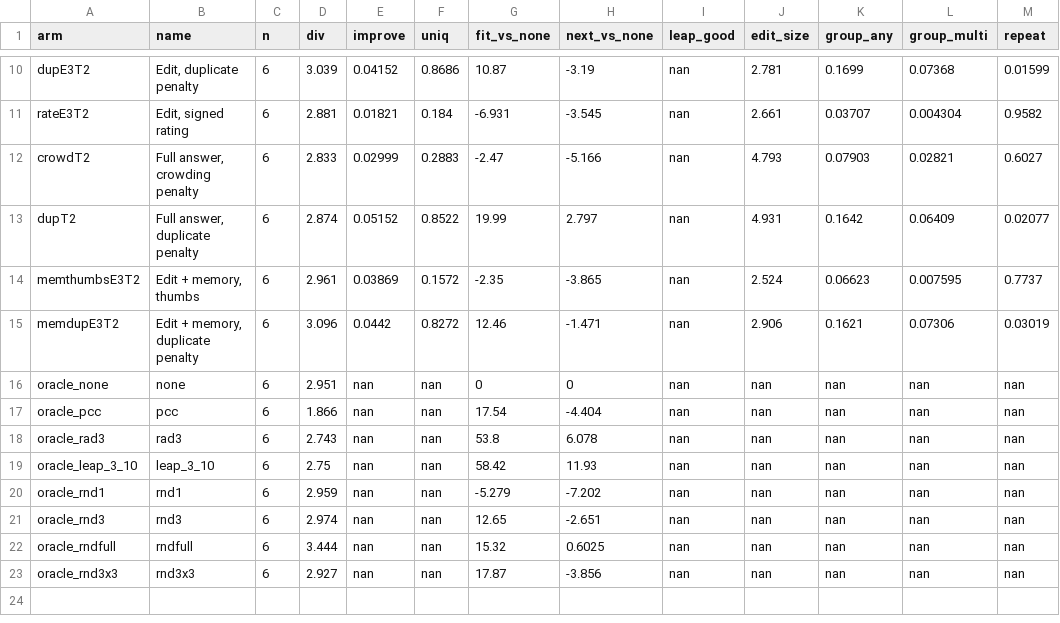
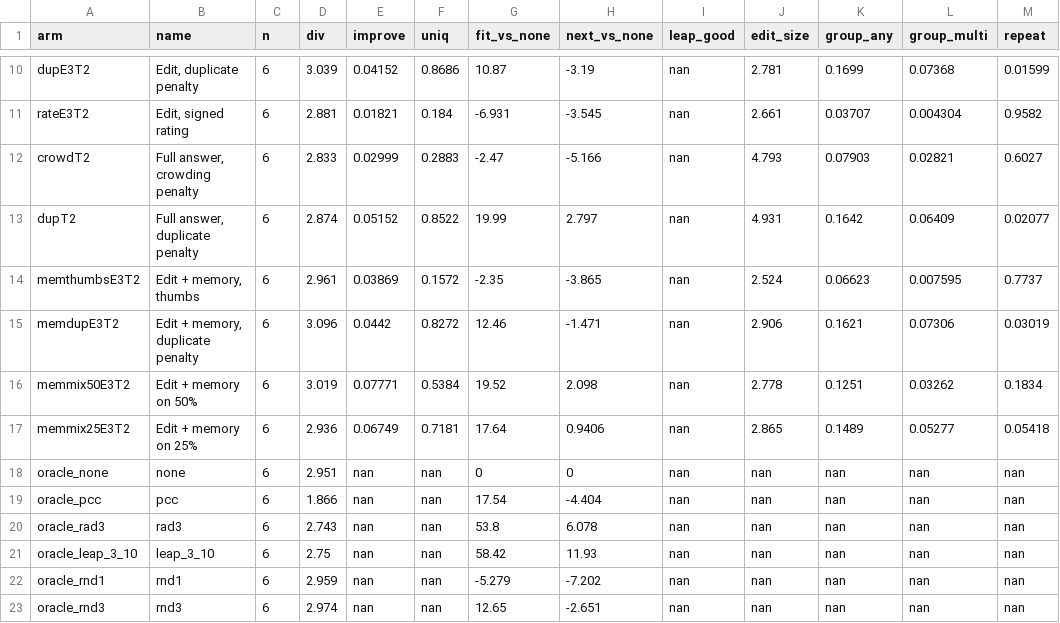
Before and after one commit to harsh-kumar9/assist-adapt, a CSV file: results/summary/p4b_interface.csv, drawn as a sheet; only a part is shown, gaps mark what is left out; the shorter side is filled out with more unchanged rows.

```diff
--- a/results/summary/p4b_interface.csv
+++ b/results/summary/p4b_interface.csv
@@ -15,2 +15,4 @@ memthumbsE3T2,"Edit + memory, thumbs",6,2.961,0.03869,0.1572,-2.35,-3.865,nan,2.
 memdupE3T2,"Edit + memory, duplicate penalty",6,3.096,0.0442,0.8272,12.46,-1.471,nan,2.906,0.1621,0.07306,0.03019
+memmix50E3T2,Edit + memory on 50%,6,3.019,0.07771,0.5384,19.52,2.098,nan,2.778,0.1251,0.03262,0.1834
+memmix25E3T2,Edit + memory on 25%,6,2.936,0.06749,0.7181,17.64,0.9406,nan,2.865,0.1489,0.05277,0.05418
 oracle_none,none,6,2.951,nan,nan,0,0,nan,nan,nan,nan,nan
```
Also changed, not shown: results/summary/p4b_memory.csv, 10 other files.
